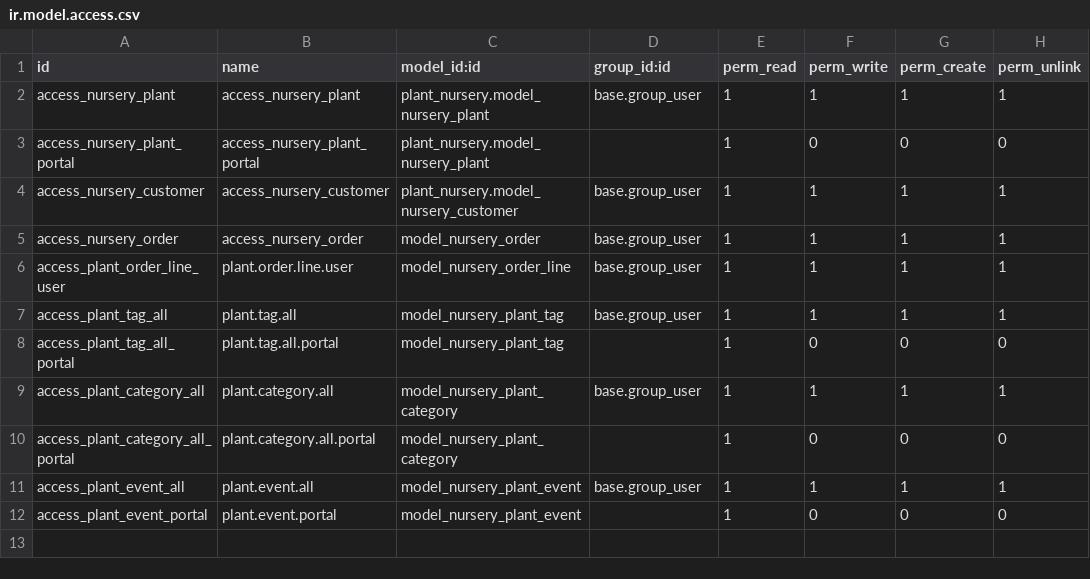
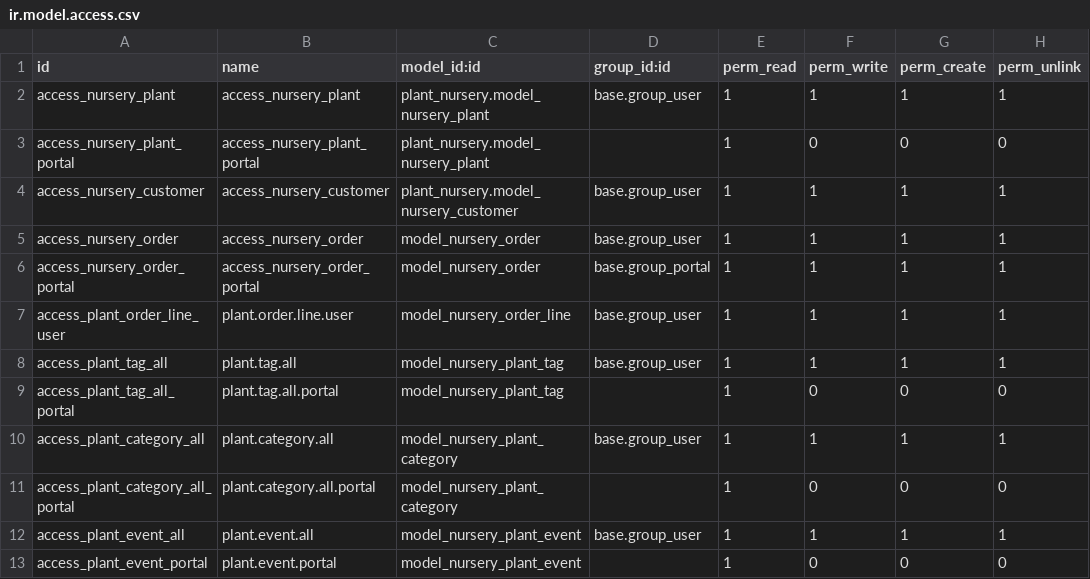
Before and after one commit to marcelsavegnago/odoo_plant_nursery, a CSV file: plant_nursery/security/ir.model.access.csv, drawn as a sheet.

Commit message:
[IMP] plant_nursery: Add a /my/orders for portal users

```diff
--- a/plant_nursery/security/ir.model.access.csv
+++ b/plant_nursery/security/ir.model.access.csv
@@ -5,2 +5,3 @@ access_nursery_customer,access_nursery_customer,plant_nursery.model_nursery_cust
 access_nursery_order,access_nursery_order,model_nursery_order,base.group_user,1,1,1,1
+access_nursery_order_portal,access_nursery_order_portal,model_nursery_order,base.group_portal,1,1,1,1
 access_plant_order_line_user,plant.order.line.user,model_nursery_order_line,base.group_user,1,1,1,1
```
Also changed, not shown: 5 other files.
